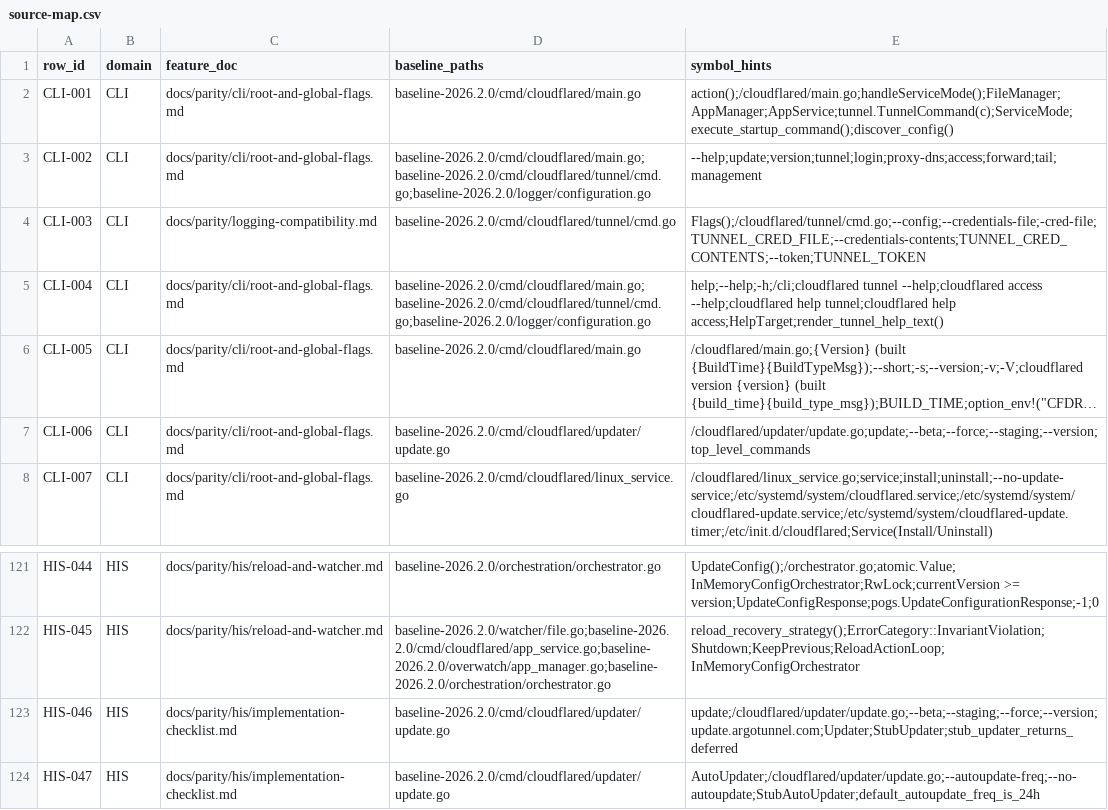
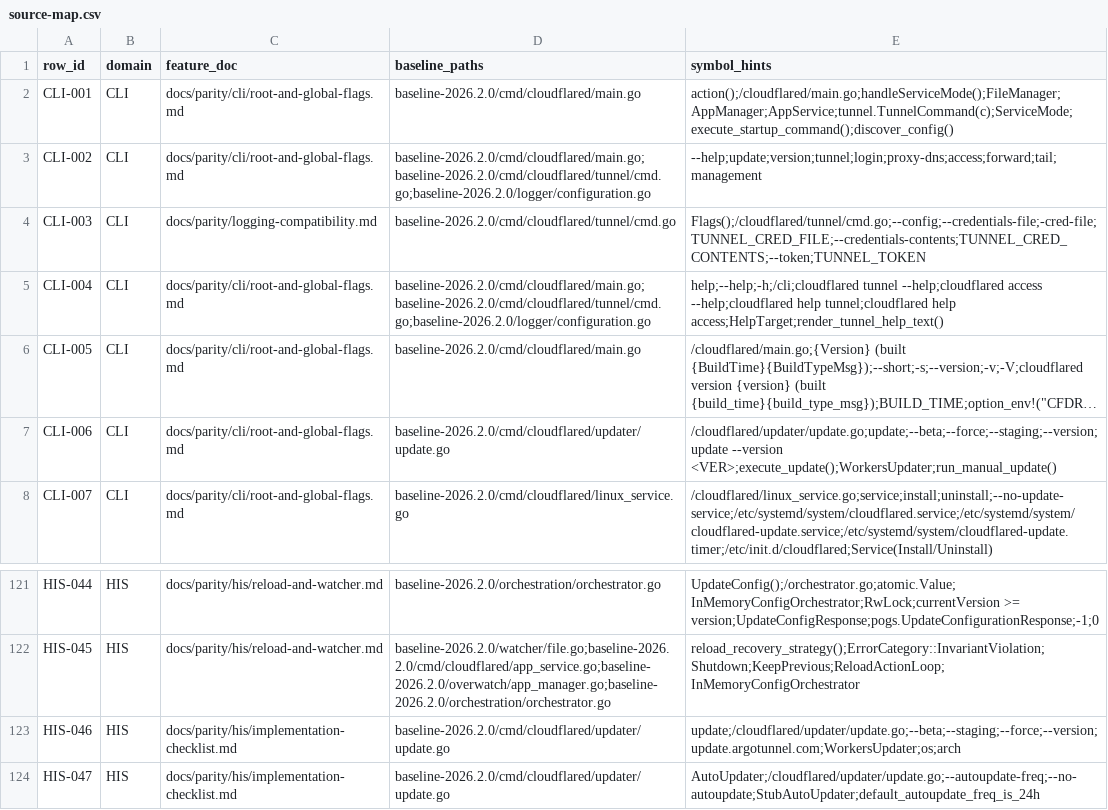
Before and after one commit to gemtek-infinity/cfd-rs, a CSV file: docs/parity/source-map.csv, drawn as a sheet; only a part is shown, gaps mark what is left out; long unchanged cells end in …; the diff names each change by its address in the sheet, - before the commit and + after, or states it on an @@ line.

Commit message:
Close HIS-046 and CLI-006 updater flow

```diff
--- a/docs/parity/source-map.csv
+++ b/docs/parity/source-map.csv
-E7 (symbol_hints): /cloudflared/updater/update.go;update;--beta;--force;--staging;--version;top_level_commands
+E7 (symbol_hints): /cloudflared/updater/update.go;update;--beta;--force;--staging;--version;update --version <VER>;execute_update();WorkersUpdater;run_manual_update()
-E123 (symbol_hints): update;/cloudflared/updater/update.go;--beta;--staging;--force;--version;update.argotunnel.com;Updater;StubUpdater;stub_updater_returns_deferred
+E123 (symbol_hints): update;/cloudflared/updater/update.go;--beta;--staging;--force;--version;update.argotunnel.com;WorkersUpdater;os;arch
```
Also changed, not shown: 15 other files.
